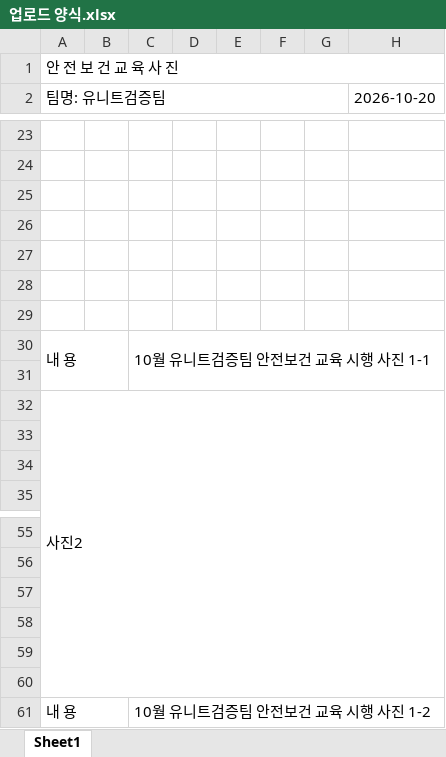
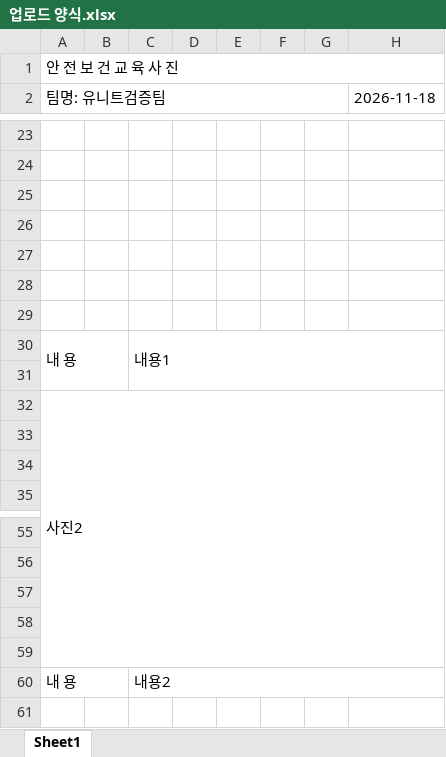
Before and after one commit to fast9218-hue/-01, an Excel workbook: app/src/main/assets/업로드 양식.xlsx, sheet Sheet1, drawn as a sheet; only a part is shown, gaps mark what is left out; values as stored, in another font and other column widths than the file's, no cell formats; removed rows and columns are numbered as before the commit, all else as after; the diff names each change by its address in the sheet, - before the commit and + after, or states it on an @@ line.

```diff
--- a/app/src/main/assets/업로드 양식.xlsx (sheet Sheet1)
+++ b/app/src/main/assets/업로드 양식.xlsx (sheet Sheet1)
-H2: 2026-10-20
+H2: 2026-11-18
-C30: 10월 유니트검증팀 안전보건 교육 시행 사진 1-1
+C30: 내용1
-row 60: (empty)
-C60: 10월 유니트검증팀 안전보건 교육 시행 사진 1-2
+C60: 내용2
```
Also changed, not shown: cell formats, app/src/main/assets/template_before_after.xlsx, app/src/main/assets/template_grid_2x2.xlsx, 6 other files.
